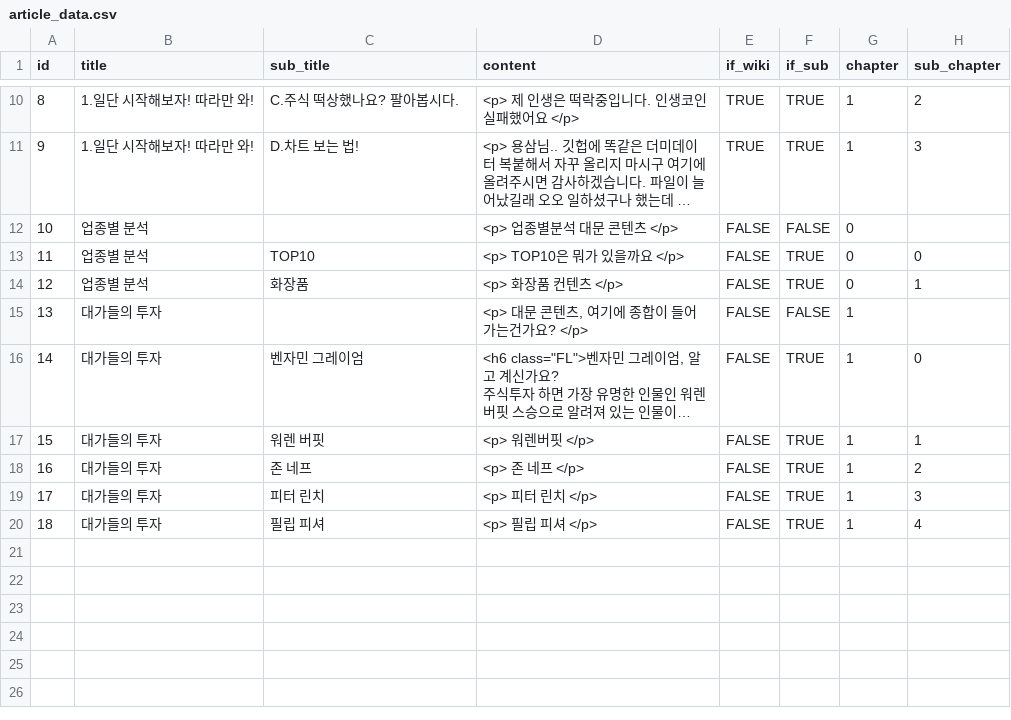
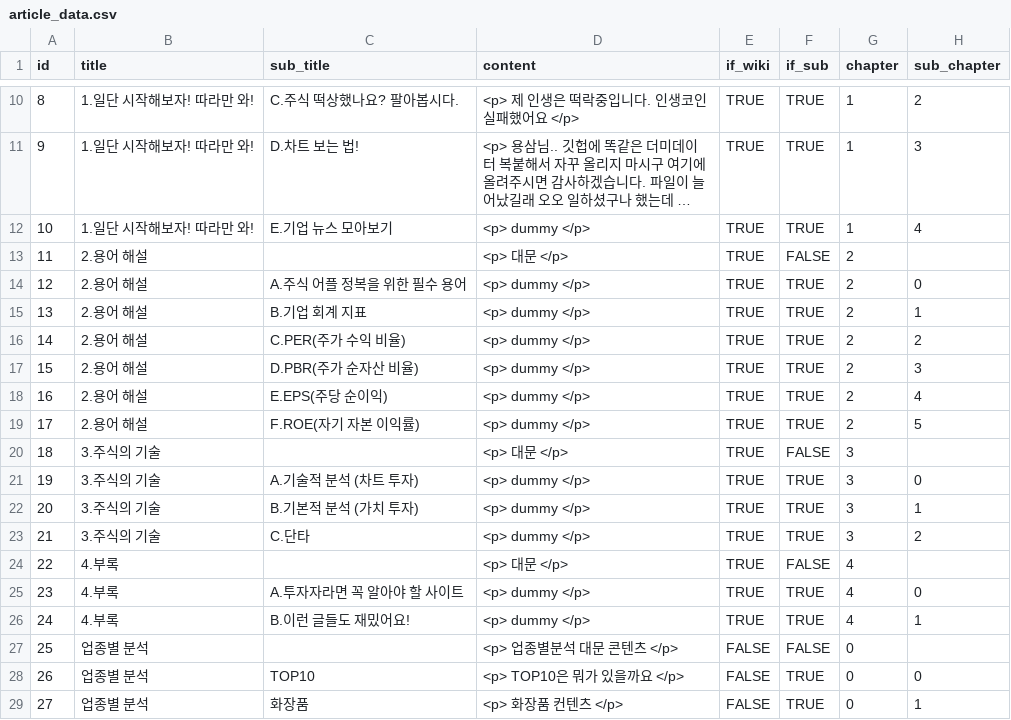
Before and after one commit to aeri206/web-programming-team7, a CSV file: jurinee/public/article_data.csv, drawn as a sheet; only a part is shown, gaps mark what is left out; the shorter side is filled out with more unchanged rows; long unchanged cells end in …; addresses are those after the commit; the diff names each change by its address in the sheet, - before the commit and + after, or states it on an @@ line.

Commit message:
csv 목차 업데이트
- 용삼님 글 주세요

```diff
--- a/jurinee/public/article_data.csv
+++ b/jurinee/public/article_data.csv
+row 12: 10 | 1.일단 시작해보자! 따라만 와! | E.기업 뉴스 모아보기 | <p> dummy </p> | TRUE | TRUE | 1 | 4
+row 13: 11 | 2.용어 해설 |  | <p> 대문 </p> | TRUE | FALSE | 2
+row 14: 12 | 2.용어 해설 | A.주식 어플 정복을 위한 필수 용어 | <p> dummy </p> | TRUE | TRUE | 2 | 0
+row 15: 13 | 2.용어 해설 | B.기업 회계 지표 | <p> dummy </p> | TRUE | TRUE | 2 | 1
+row 16: 14 | 2.용어 해설 | C.PER(주가 수익 비율) | <p> dummy </p> | TRUE | TRUE | 2 | 2
+row 17: 15 | 2.용어 해설 | D.PBR(주가 순자산 비율) | <p> dummy </p> | TRUE | TRUE | 2 | 3
+row 18: 16 | 2.용어 해설 | E.EPS(주당 순이익) | <p> dummy </p> | TRUE | TRUE | 2 | 4
+row 19: 17 | 2.용어 해설 | F.ROE(자기 자본 이익률) | <p> dummy </p> | TRUE | TRUE | 2 | 5
+row 20: 18 | 3.주식의 기술 |  | <p> 대문 </p> | TRUE | FALSE | 3
+row 21: 19 | 3.주식의 기술 | A.기술적 분석 (차트 투자) | <p> dummy </p> | TRUE | TRUE | 3 | 0
+row 22: 20 | 3.주식의 기술 | B.기본적 분석 (가치 투자) | <p> dummy </p> | TRUE | TRUE | 3 | 1
+row 23: 21 | 3.주식의 기술 | C.단타 | <p> dummy </p> | TRUE | TRUE | 3 | 2
+row 24: 22 | 4.부록 |  | <p> 대문 </p> | TRUE | FALSE | 4
+row 25: 23 | 4.부록 | A.투자자라면 꼭 알아야 할 사이트 | <p> dummy </p> | TRUE | TRUE | 4 | 0
+row 26: 24 | 4.부록 | B.이런 글들도 재밌어요! | <p> dummy </p> | TRUE | TRUE | 4 | 1
@@ column A (id) renumbered from row 27 down @@
```
